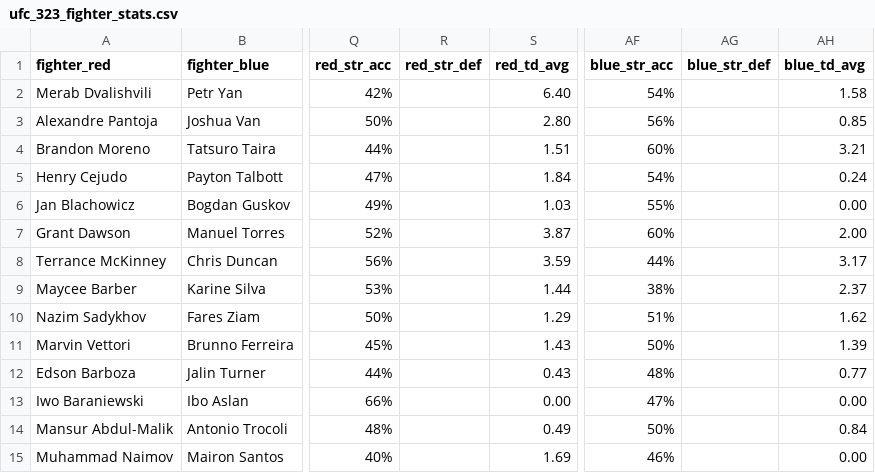
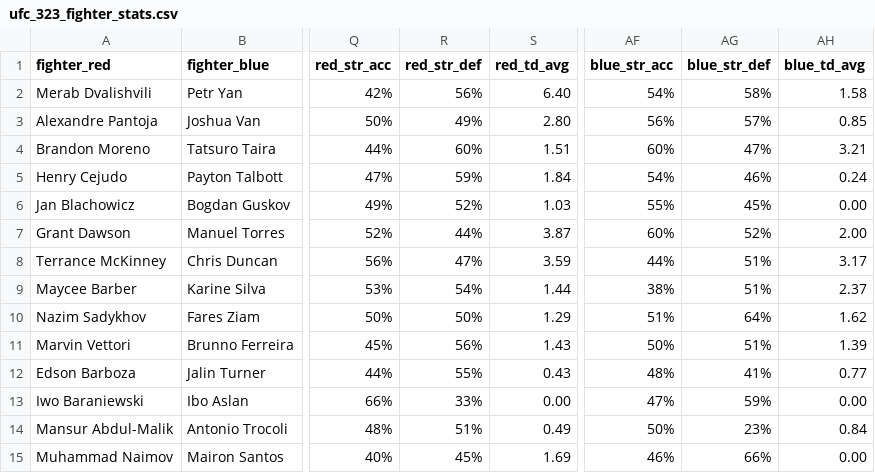
Before and after one commit to dtmcgee-su/streamlit_resume, a CSV file: data/ufc_323_fighter_stats.csv, drawn as a sheet; only a part is shown, gaps mark what is left out; the diff names each change by its address in the sheet, - before the commit and + after, or states it on an @@ line.

Commit message:
finalized stats scraping functionality

```diff
--- a/data/ufc_323_fighter_stats.csv
+++ b/data/ufc_323_fighter_stats.csv
-R2 (red_str_def): (empty)
+R2 (red_str_def): 56%
-AG2 (blue_str_def): (empty)
+AG2 (blue_str_def): 58%
-R3 (red_str_def): (empty)
+R3 (red_str_def): 49%
-AG3 (blue_str_def): (empty)
+AG3 (blue_str_def): 57%
-R4 (red_str_def): (empty)
+R4 (red_str_def): 60%
-AG4 (blue_str_def): (empty)
+AG4 (blue_str_def): 47%
-R5 (red_str_def): (empty)
+R5 (red_str_def): 59%
-AG5 (blue_str_def): (empty)
+AG5 (blue_str_def): 46%
-R6 (red_str_def): (empty)
+R6 (red_str_def): 52%
-AG6 (blue_str_def): (empty)
+AG6 (blue_str_def): 45%
-R7 (red_str_def): (empty)
+R7 (red_str_def): 44%
-AG7 (blue_str_def): (empty)
+AG7 (blue_str_def): 52%
-R8 (red_str_def): (empty)
+R8 (red_str_def): 47%
-AG8:AG9 (blue_str_def): (empty)
+AG8:AG9 (blue_str_def): 51%
-R9 (red_str_def): (empty)
+R9 (red_str_def): 54%
-R10 (red_str_def): (empty)
+R10 (red_str_def): 50%
-AG10 (blue_str_def): (empty)
+AG10 (blue_str_def): 64%
-R11 (red_str_def): (empty)
+R11 (red_str_def): 56%
-AG11 (blue_str_def): (empty)
+AG11 (blue_str_def): 51%
-R12 (red_str_def): (empty)
+R12 (red_str_def): 55%
-AG12 (blue_str_def): (empty)
+AG12 (blue_str_def): 41%
-R13 (red_str_def): (empty)
+R13 (red_str_def): 33%
-AG13 (blue_str_def): (empty)
+AG13 (blue_str_def): 59%
-R14 (red_str_def): (empty)
+R14 (red_str_def): 51%
-AG14 (blue_str_def): (empty)
+AG14 (blue_str_def): 23%
-R15 (red_str_def): (empty)
+R15 (red_str_def): 45%
-AG15 (blue_str_def): (empty)
+AG15 (blue_str_def): 66%
```
Also changed, not shown: 1 other file.
